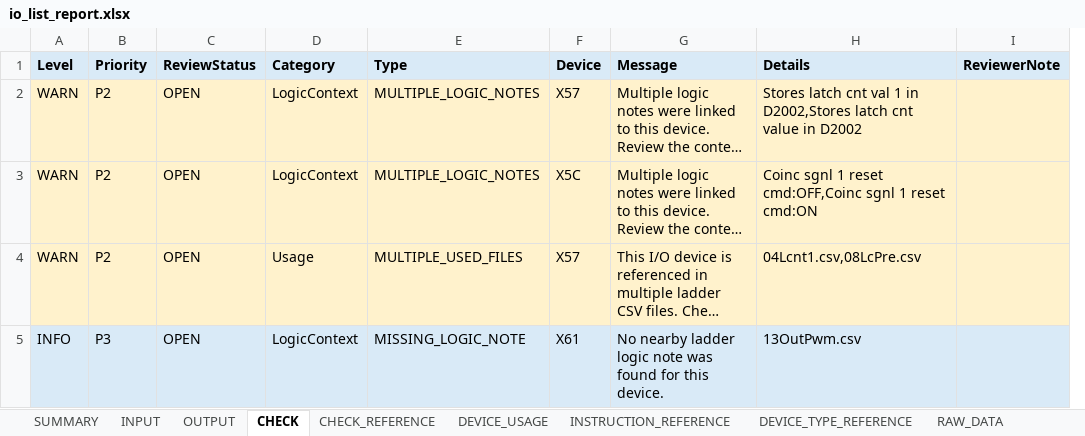
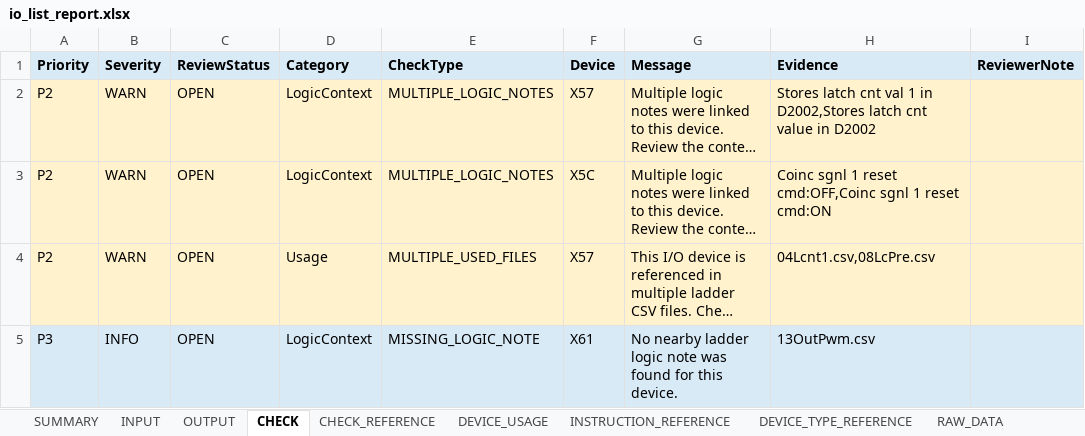
Before and after one commit to shw98-jp/gxworks2-io-list-lab, an Excel workbook: output/io_list_report.xlsx, sheet CHECK, drawn as a sheet; long unchanged cells end in …; values as stored, in another font and other column widths than the file's, no borders; removed rows and columns are numbered as before the commit, all else as after; the diff names each change by its address in the sheet, - before the commit and + after, or states it on an @@ line.

Commit message:
refactor: optimize report column structure

```diff
--- a/output/io_list_report.xlsx (sheet CHECK)
+++ b/output/io_list_report.xlsx (sheet CHECK)
-column A (Level), rows 2-5: WARN | WARN | WARN | INFO
+column B (Severity), rows 2-5: WARN | WARN | WARN | INFO
-E1: Type
+E1: CheckType
-H1: Details
+H1: Evidence
```
Also changed, not shown: sheet INPUT, sheet OUTPUT, sheet CHECK_REFERENCE, sheet RAW_DATA, sheet DEVICE_USAGE, sheet SUMMARY, 1 more sheet, 8 other files.
